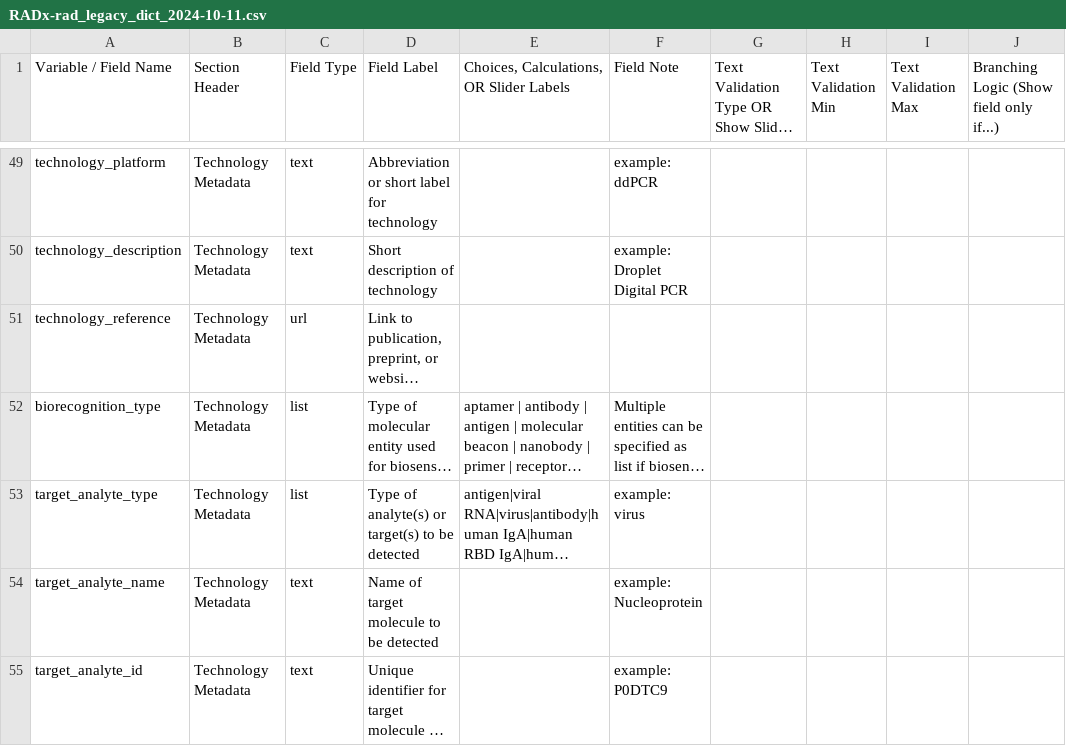
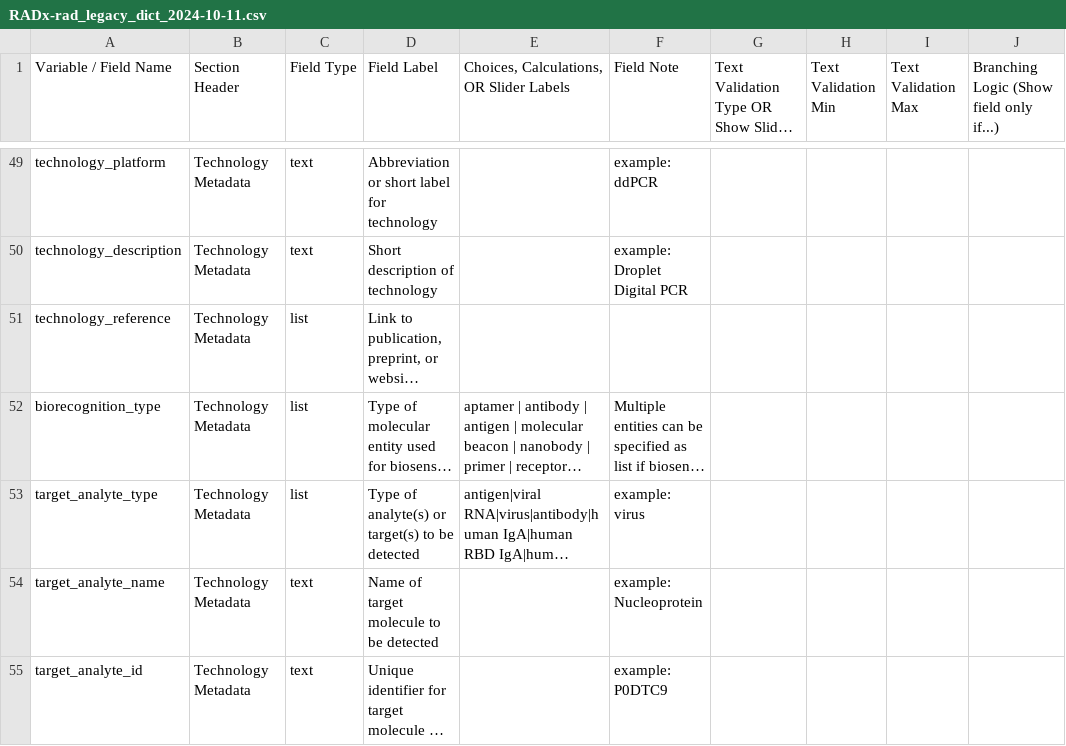
Before and after one commit to radxrad/common-data-elements, a CSV file: cdes/RADx-rad_legacy_dict_2024-10-11.csv, drawn as a sheet; only a part is shown, gaps mark what is left out; long unchanged cells end in …; the diff names each change by its address in the sheet, - before the commit and + after, or states it on an @@ line.

```diff
--- a/cdes/RADx-rad_legacy_dict_2024-10-11.csv
+++ b/cdes/RADx-rad_legacy_dict_2024-10-11.csv
-C51 (Field Type): url
+C51 (Field Type): list
```
Also changed, not shown: cdes/RADx-rad_tier2_dict_2024-10-11.csv.
